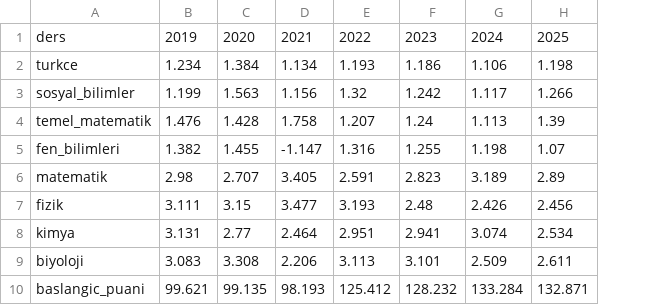
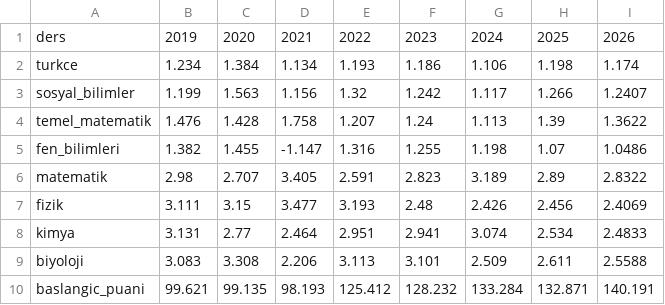
Before and after one commit to Yusuf-Bayraktar/yks-siralama-hesaplama, a CSV file: data/say_katsayi_puan.csv, drawn as a sheet; the diff names each change by its address in the sheet, - before the commit and + after, or states it on an @@ line.

```diff
--- a/data/say_katsayi_puan.csv
+++ b/data/say_katsayi_puan.csv
+column I, rows 1-10: 2026 | 1.174 | 1.2407 | 1.3622 | 1.0486 | 2.8322 | 2.4069 | 2.4833 | 2.5588 | 140.191
```
Also changed, not shown: data/test_istatistikleri/2020_test_istatistikleri.csv, data/test_istatistikleri/2024_test_istatistikleri.csv, 7 other files.
